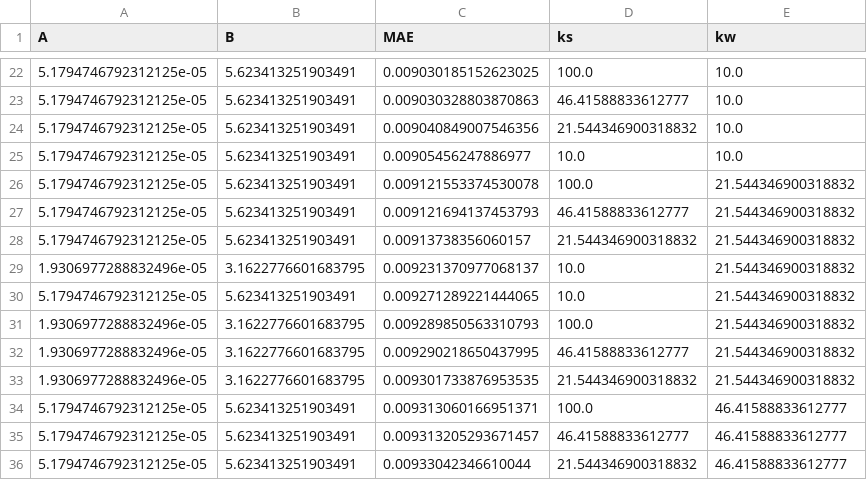
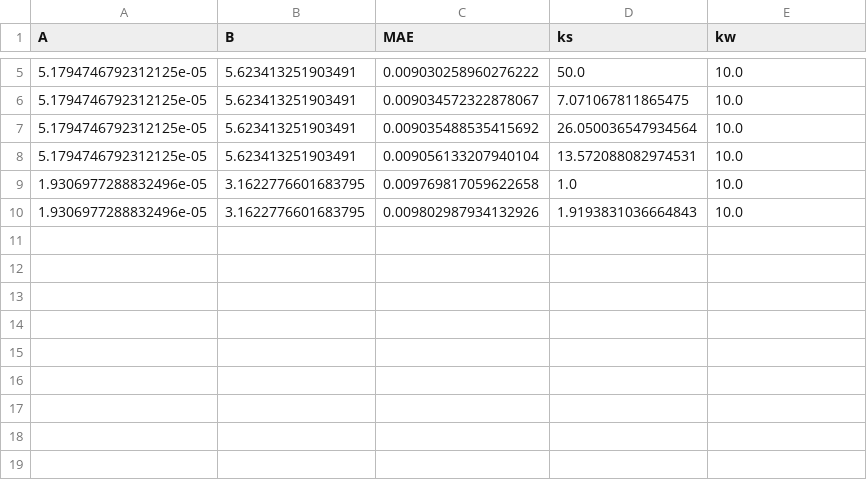
Before and after one commit to nicole-hucke/shear_stress_paper, a CSV file: antecedent_conditions/predictive_equation/sigmoid_iterations/dt=15/1_observed_range_A_b_ks_kw.csv, drawn as a sheet; only a part is shown, gaps mark what is left out; the diff covers the shown part only.

```diff
--- a/antecedent_conditions/predictive_equation/sigmoid_iterations/dt=15/1_observed_range_A_b_ks_kw.csv
+++ b/antecedent_conditions/predictive_equation/sigmoid_iterations/dt=15/1_observed_range_A_b_ks_kw.csv
@@ -22,15 +5,6 @@ A,B,MAE,ks,kw
-5.1794746792312125e-05,5.623413251903491,0.009030185152623025,100.0,10.0
-5.1794746792312125e-05,5.623413251903491,0.009030328803870863,46.41588833612777,10.0
-5.1794746792312125e-05,5.623413251903491,0.009040849007546356,21.544346900318832,10.0
-5.1794746792312125e-05,5.623413251903491,0.00905456247886977,10.0,10.0
-5.1794746792312125e-05,5.623413251903491,0.009121553374530078,100.0,21.544346900318832
-5.1794746792312125e-05,5.623413251903491,0.009121694137453793,46.41588833612777,21.544346900318832
-5.1794746792312125e-05,5.623413251903491,0.00913738356060157,21.544346900318832,21.544346900318832
-1.9306977288832496e-05,3.1622776601683795,0.009231370977068137,10.0,21.544346900318832
-5.1794746792312125e-05,5.623413251903491,0.009271289221444065,10.0,21.544346900318832
-1.9306977288832496e-05,3.1622776601683795,0.009289850563310793,100.0,21.544346900318832
-1.9306977288832496e-05,3.1622776601683795,0.009290218650437995,46.41588833612777,21.544346900318832
-1.9306977288832496e-05,3.1622776601683795,0.009301733876953535,21.544346900318832,21.544346900318832
-5.1794746792312125e-05,5.623413251903491,0.009313060166951371,100.0,46.41588833612777
-5.1794746792312125e-05,5.623413251903491,0.009313205293671457,46.41588833612777,46.41588833612777
-5.1794746792312125e-05,5.623413251903491,0.00933042346610044,21.544346900318832,46.41588833612777
+5.1794746792312125e-05,5.623413251903491,0.009030258960276222,50.0,10.0
+5.1794746792312125e-05,5.623413251903491,0.009034572322878067,7.071067811865475,10.0
+5.1794746792312125e-05,5.623413251903491,0.009035488535415692,26.050036547934564,10.0
+5.1794746792312125e-05,5.623413251903491,0.009056133207940104,13.572088082974531,10.0
+1.9306977288832496e-05,3.1622776601683795,0.009769817059622658,1.0,10.0
+1.9306977288832496e-05,3.1622776601683795,0.009802987934132926,1.9193831036664843,10.0
```
Also changed, not shown: 17 removed rows and 4 edited cells elsewhere in this file, 4 other files.
